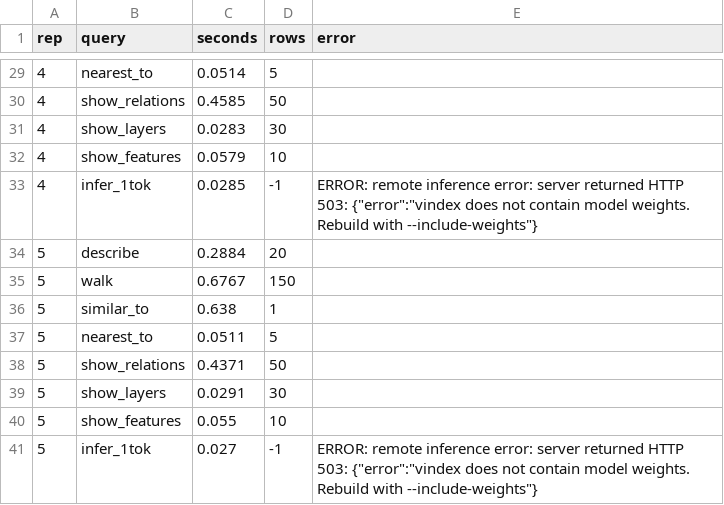
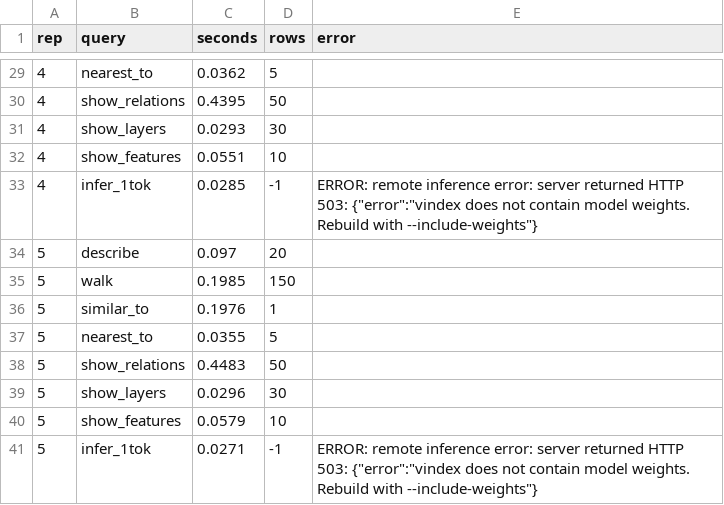
Before and after one commit to gburd/pg_infer, a CSV file: docs/src/operations/bench_graph.csv, drawn as a sheet; only a part is shown, gaps mark what is left out; the diff covers the shown part only.

```diff
--- a/docs/src/operations/bench_graph.csv
+++ b/docs/src/operations/bench_graph.csv
@@ -29,13 +29,13 @@ rep,query,seconds,rows,error
-4,nearest_to,0.0514,5,
-4,show_relations,0.4585,50,
-4,show_layers,0.0283,30,
-4,show_features,0.0579,10,
+4,nearest_to,0.0362,5,
+4,show_relations,0.4395,50,
+4,show_layers,0.0293,30,
+4,show_features,0.0551,10,
 4,infer_1tok,0.0285,-1,"ERROR:  remote inference error: server returned HTTP 503: {""error"":""vindex does not contain model weights. Rebuild with --include-weights""}"
-5,describe,0.2884,20,
-5,walk,0.6767,150,
-5,similar_to,0.638,1,
-5,nearest_to,0.0511,5,
-5,show_relations,0.4371,50,
-5,show_layers,0.0291,30,
-5,show_features,0.055,10,
-5,infer_1tok,0.027,-1,"ERROR:  remote inference error: server returned HTTP 503: {""error"":""vindex does not contain model weights. Rebuild with --include-weights""}"
+5,describe,0.097,20,
+5,walk,0.1985,150,
+5,similar_to,0.1976,1,
+5,nearest_to,0.0355,5,
+5,show_relations,0.4483,50,
+5,show_layers,0.0296,30,
+5,show_features,0.0579,10,
+5,infer_1tok,0.0271,-1,"ERROR:  remote inference error: server returned HTTP 503: {""error"":""vindex does not contain model weights. Rebuild with --include-weights""}"
```
Also changed, not shown: 27 edited cells elsewhere in this file, docs/src/operations/bench_graph_conc.csv, 2 other files.
